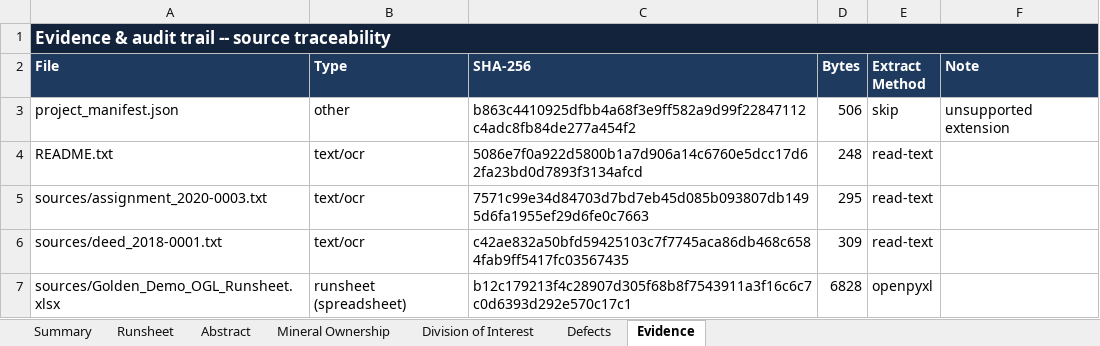
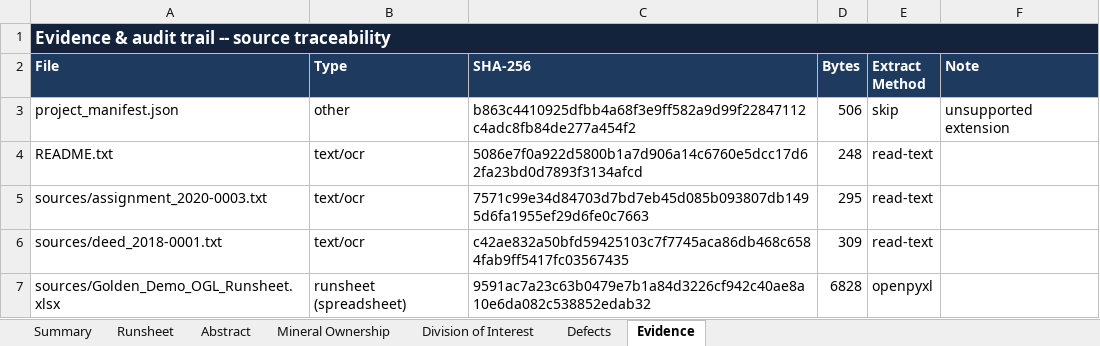
Before and after one commit to DataBossX/DataBoss, an Excel workbook: examples/sample_output/GOLDEN-DEMO/DataBossX_Report.xlsx, sheet Evidence, drawn as a sheet; values as stored, in another font and other column widths than the file's, no borders; the diff names each change by its address in the sheet, - before the commit and + after, or states it on an @@ line.

```diff
--- a/examples/sample_output/GOLDEN-DEMO/DataBossX_Report.xlsx (sheet Evidence)
+++ b/examples/sample_output/GOLDEN-DEMO/DataBossX_Report.xlsx (sheet Evidence)
-C7 (SHA-256): b12c179213f4c28907d305f68b8f7543911a3f16c6c7c0d6393d292e570c17c1
+C7 (SHA-256): 9591ac7a23c63b0479e7b1a84d3226cf942c40ae8a10e6da082c538852edab32
```
Also changed, not shown: sheet Summary, examples/projects/GOLDEN-DEMO/sources/Golden_Demo_OGL_Runsheet.xlsx, 8 other files.
